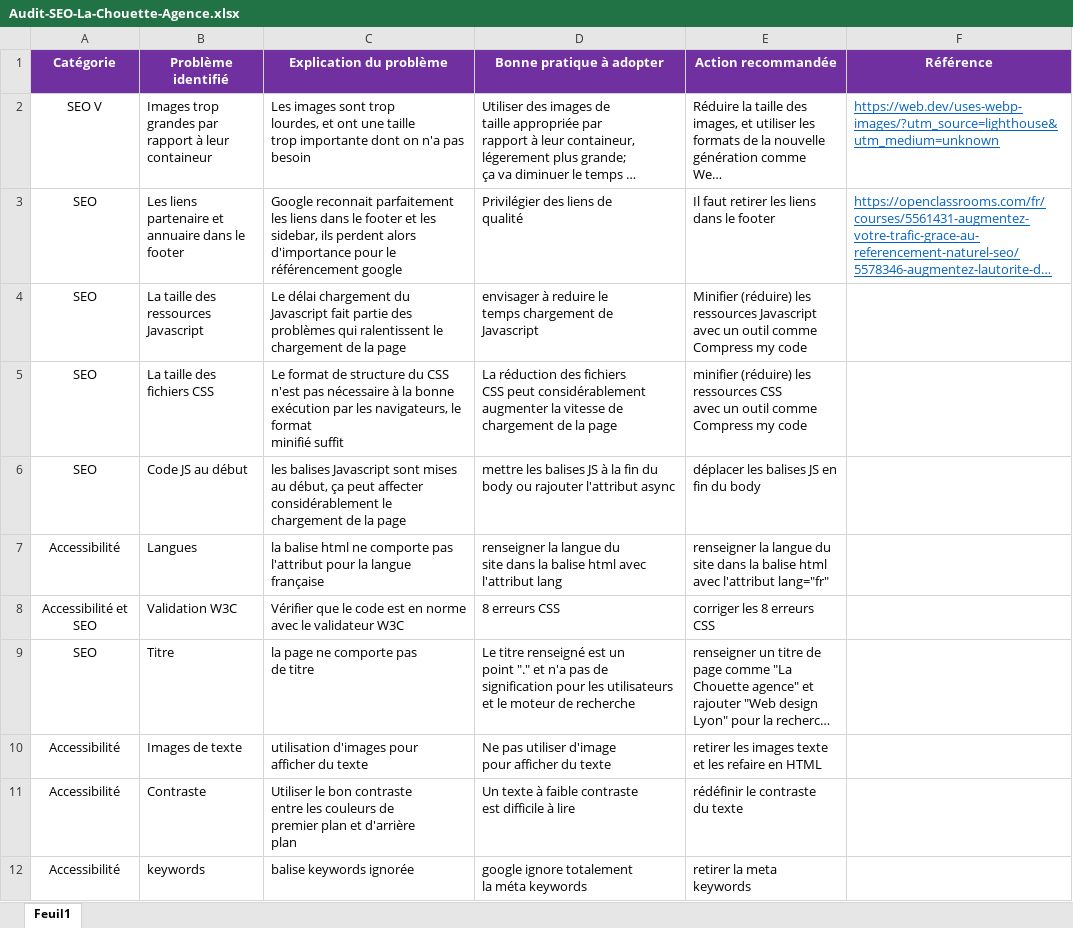
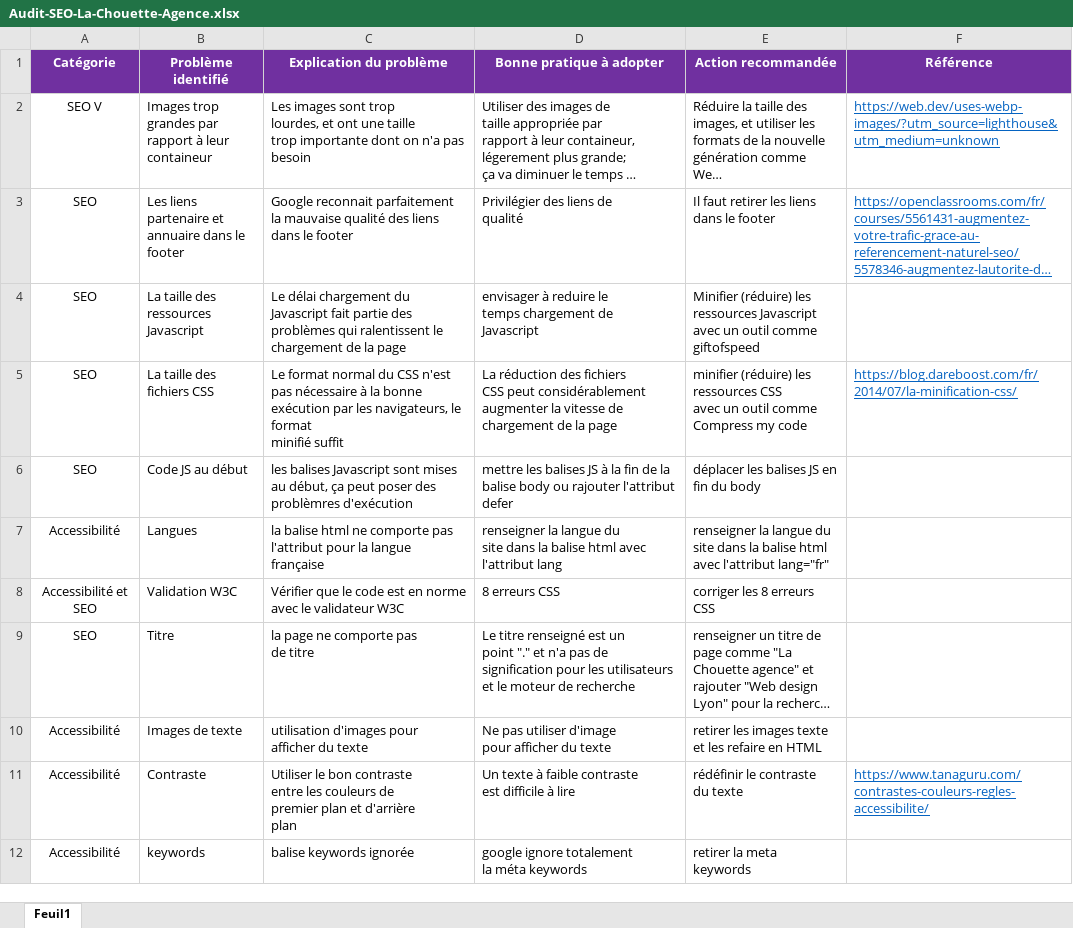
Before and after one commit to Nordine-coder/NoureddineEchakouri_4_20102021, an Excel workbook: before-changes/Analyses/Audit-SEO-La-Chouette-Agence.xlsx, sheet Feuil1, drawn as a sheet; only a part is shown; long unchanged cells end in …; values as stored, in another font and other column widths than the file's, no borders; ↵ is a line break in a cell; the diff covers the shown part only; the diff names each change by its address in the sheet, - before the commit and + after, or states it on an @@ line.

Commit message:
peaufinement des changements

```diff
--- a/before-changes/Analyses/Audit-SEO-La-Chouette-Agence.xlsx (sheet Feuil1)
+++ b/before-changes/Analyses/Audit-SEO-La-Chouette-Agence.xlsx (sheet Feuil1)
-C3 (Explication du problème): …reconnait parfaitement les liens dans le footer et les sidebar, ils perdent alors d'importance pour le référencement google
+C3 (Explication du problème): …reconnait parfaitement la mauvaise qualité des liens dans le footer
-E4 (Action recommandée): …outil comme ↵ Compress my code
+E4 (Action recommandée): …outil comme ↵ giftofspeed
-C5 (Explication du problème): Le format de structure du CSS…
+C5 (Explication du problème): Le format normal du CSS…
-F5 (Référence): (empty)
+F5 (Référence): https://blog.dareboost.com/fr/2014/07/la-minification-css/
-C6 (Explication du problème): …ça peut affecter considérablement le chargement de la page
+C6 (Explication du problème): …ça peut poser des problèmres d'exécution
-D6 (Bonne pratique à adopter): …la fin du body ou rajouter l'attribut async
+D6 (Bonne pratique à adopter): …la fin de la balise body ou rajouter l'attribut defer
-F11 (Référence): (empty)
+F11 (Référence): https://www.tanaguru.com/contrastes-couleurs-regles-accessibilite/
```
Also changed, not shown: 5 edited cells elsewhere in this sheet, 2 other files.
